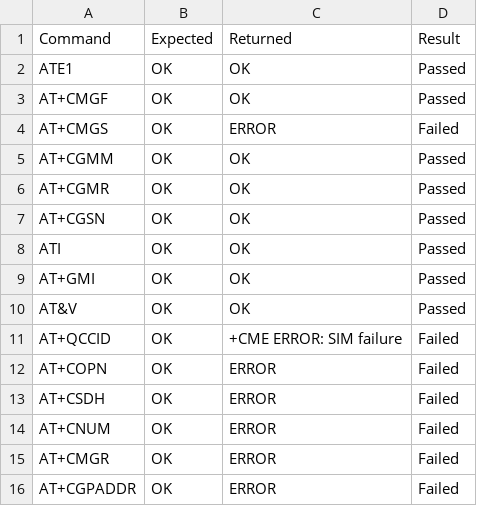
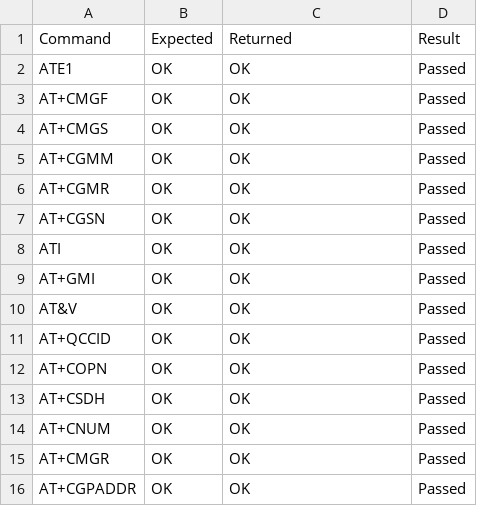
Before and after one commit to shmitzas/task_at_tester, a CSV file: results/TRM250_2022-8-23-14-50_test.csv (was results/RUTX11_2022-8-23-14-22_test.csv), drawn as a sheet.

Commit message:
updated test results for rutx11

```diff
--- a/results/RUTX11_2022-8-23-14-22_test.csv
+++ b/results/TRM250_2022-8-23-14-50_test.csv
@@ -3,3 +3,3 @@ ATE1,OK,OK,Passed
 AT+CMGF,OK,OK,Passed
-AT+CMGS,OK,ERROR,Failed
+AT+CMGS,OK,OK,Passed
 AT+CGMM,OK,OK,Passed
@@ -10,7 +10,7 @@ AT+GMI,OK,OK,Passed
 AT&V,OK,OK,Passed
-AT+QCCID,OK,+CME ERROR: SIM failure,Failed
-AT+COPN,OK,ERROR,Failed
-AT+CSDH,OK,ERROR,Failed
-AT+CNUM,OK,ERROR,Failed
-AT+CMGR,OK,ERROR,Failed
-AT+CGPADDR,OK,ERROR,Failed
+AT+QCCID,OK,OK,Passed
+AT+COPN,OK,OK,Passed
+AT+CSDH,OK,OK,Passed
+AT+CNUM,OK,OK,Passed
+AT+CMGR,OK,OK,Passed
+AT+CGPADDR,OK,OK,Passed
```
Also changed, not shown: results/RUTX11_2022-8-23-15-3_test.csv, 1 other file.
